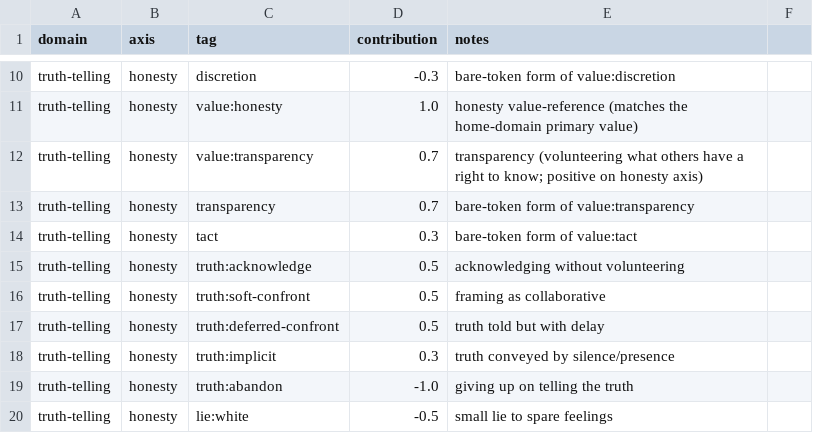
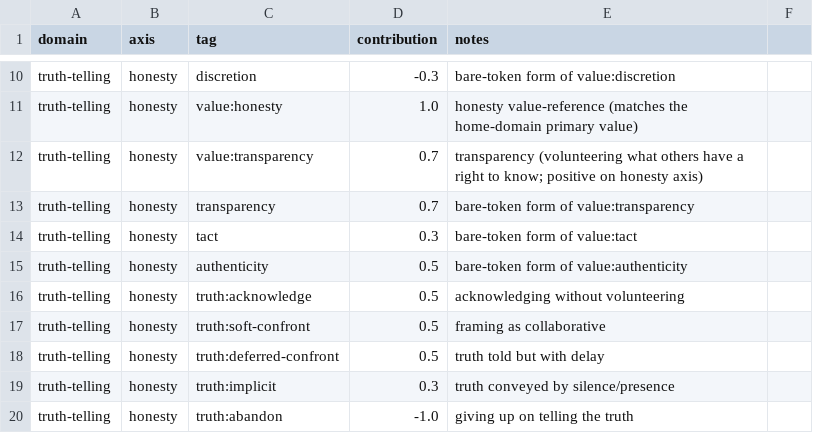
Before and after one commit to daliu/patterns-of-choice, a CSV file: analysis/tag_axis_map_v0.1.csv, drawn as a sheet; only a part is shown, gaps mark what is left out; the shorter side is filled out with more unchanged rows; the diff names each change by its address in the sheet, - before the commit and + after, or states it on an @@ line.

```diff
--- a/analysis/tag_axis_map_v0.1.csv
+++ b/analysis/tag_axis_map_v0.1.csv
+row 15: truth-telling | honesty | authenticity | 0.5 | bare-token form of value:authenticity
```
Also changed, not shown: 2 other files.
